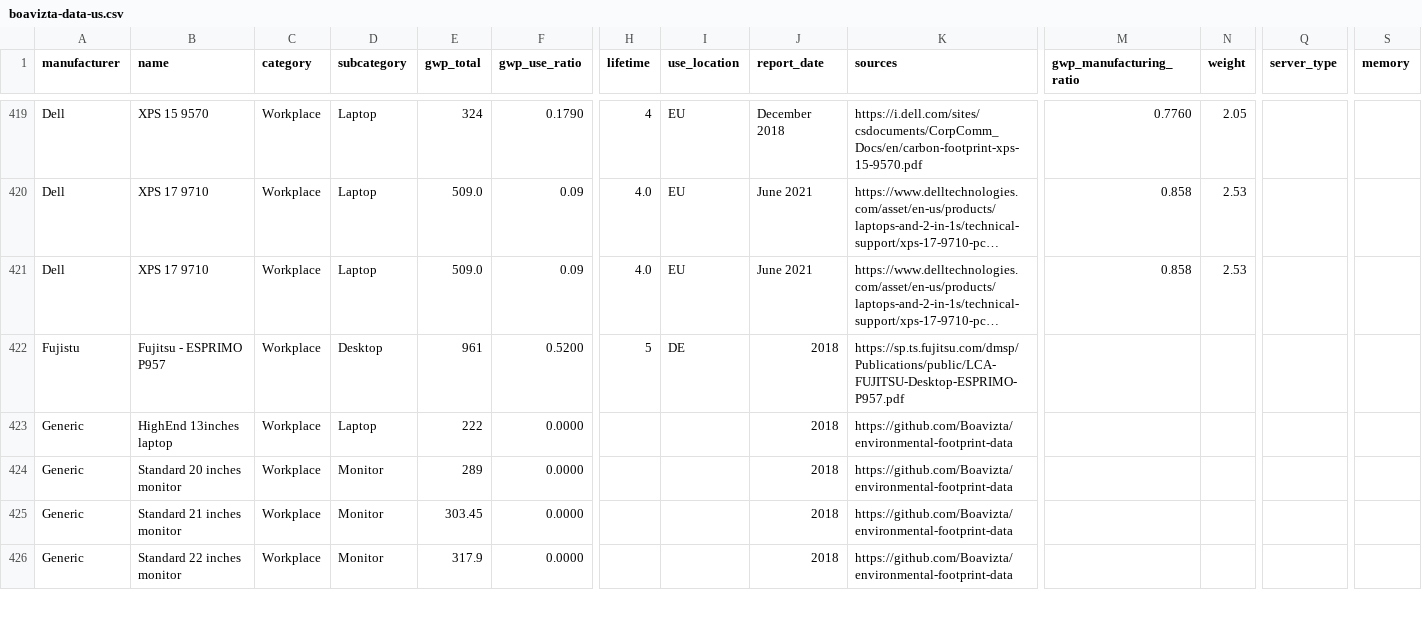
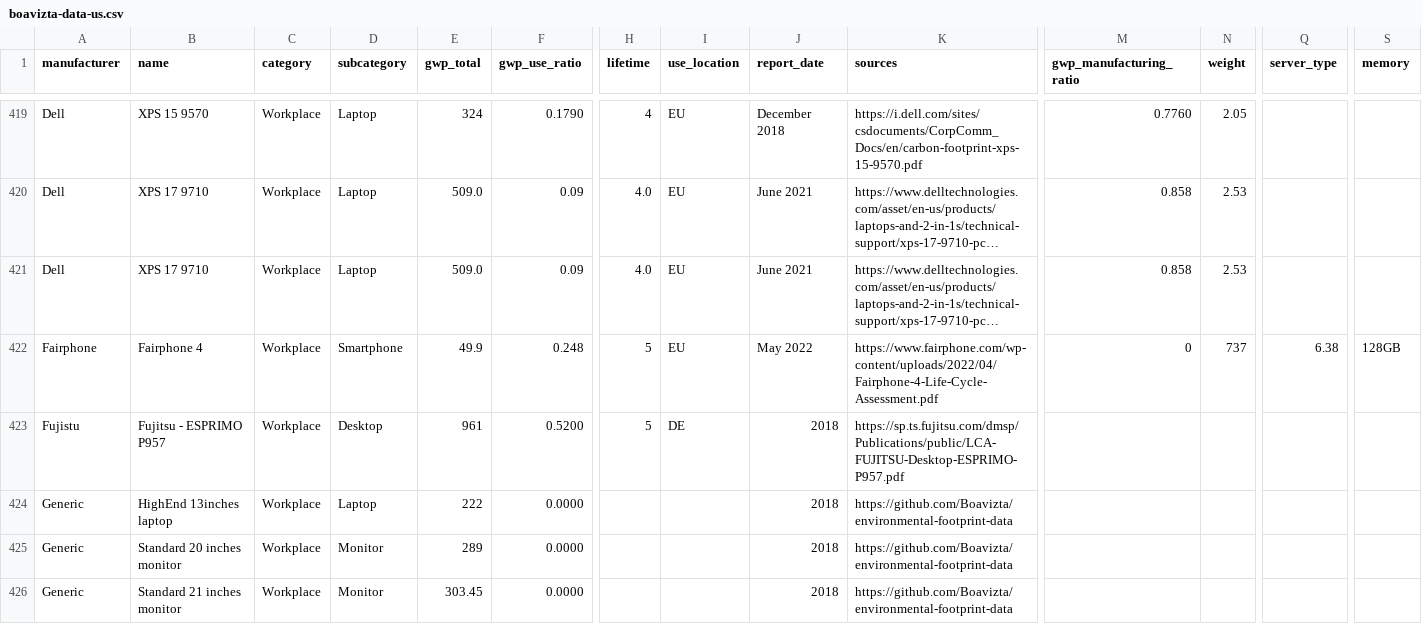
Before and after one commit to Boavizta/environmental-footprint-data, a CSV file: boavizta-data-us.csv, drawn as a sheet; only a part is shown, gaps mark what is left out; the shorter side is filled out with more unchanged rows; long unchanged cells end in …; rows hold the shown columns only; the diff names each change by its address in the sheet, - before the commit and + after, or states it on an @@ line.

```diff
--- a/boavizta-data-us.csv
+++ b/boavizta-data-us.csv
+row 422: Fairphone | Fairphone 4 | Workplace | Smartphone | 49.9 | 0.248 | 5 | EU | May 2022 | https://www.fairphone.com/wp-content/uploads/2022/04/Fairphone-4-Life-Cycle-Assessment.pdf | 0 | 737 | 6.38 | 128GB
```
Also changed, not shown: boavizta-data-fr.csv.
